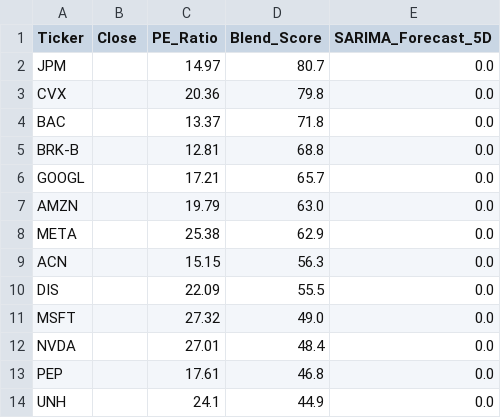
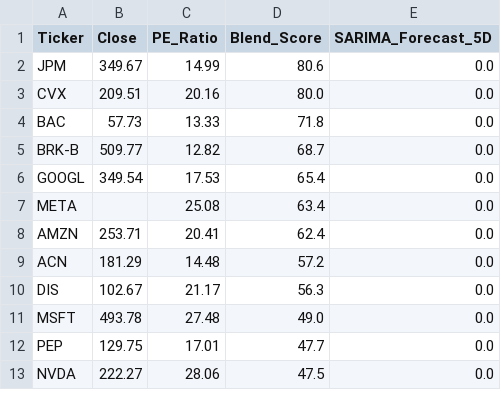
Before and after one commit to Chakarav/AI-Stock-Ranker, a CSV file: US_Market_Data.csv, drawn as a sheet; only a part is shown; the diff covers the shown part only.

```diff
--- a/US_Market_Data.csv
+++ b/US_Market_Data.csv
@@ -1,14 +1,13 @@
 Ticker,Close,PE_Ratio,Blend_Score,SARIMA_Forecast_5D
-JPM,,14.97,80.7,0.0
-CVX,,20.36,79.8,0.0
-BAC,,13.37,71.8,0.0
-BRK-B,,12.81,68.8,0.0
-GOOGL,,17.21,65.7,0.0
-AMZN,,19.79,63.0,0.0
-META,,25.38,62.9,0.0
-ACN,,15.15,56.3,0.0
-DIS,,22.09,55.5,0.0
-MSFT,,27.32,49.0,0.0
-NVDA,,27.01,48.4,0.0
-PEP,,17.61,46.8,0.0
-UNH,,24.1,44.9,0.0
+JPM,349.67,14.99,80.6,0.0
+CVX,209.51,20.16,80.0,0.0
+BAC,57.73,13.33,71.8,0.0
+BRK-B,509.77,12.82,68.7,0.0
+GOOGL,349.54,17.53,65.4,0.0
+META,,25.08,63.4,0.0
+AMZN,253.71,20.41,62.4,0.0
+ACN,181.29,14.48,57.2,0.0
+DIS,102.67,21.17,56.3,0.0
+MSFT,493.78,27.48,49.0,0.0
+PEP,129.75,17.01,47.7,0.0
+NVDA,222.27,28.06,47.5,0.0
```
Also changed, not shown: 5 added rows, 4 removed rows and 33 edited cells elsewhere in this file, IN_Market_Data.csv, UK_Market_Data.csv.
